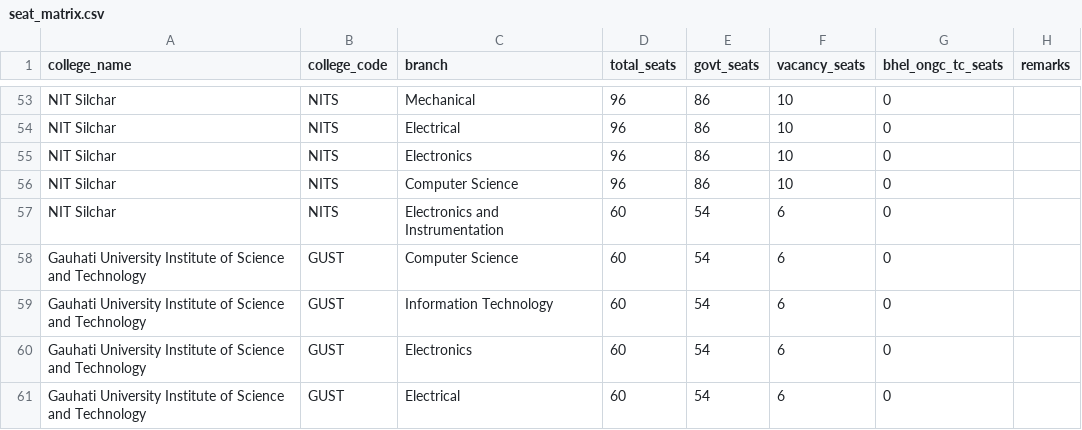
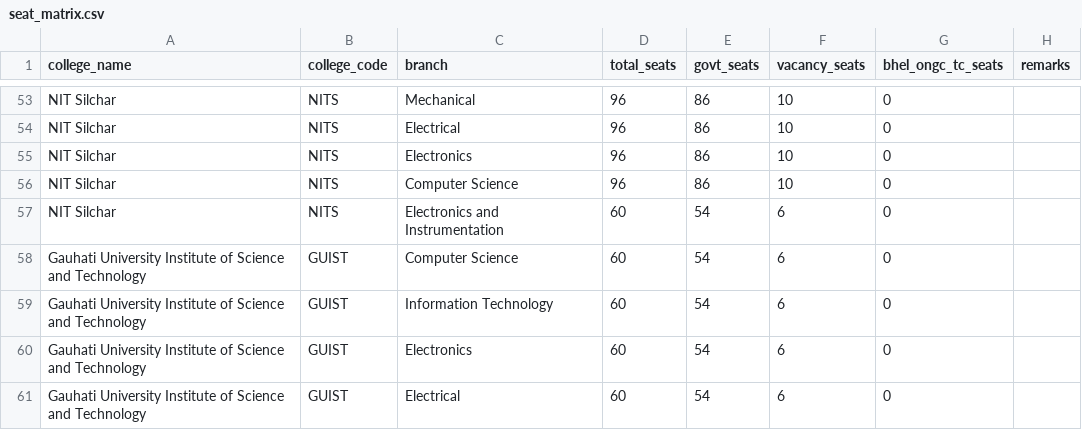
Before and after one commit to LastCoderPython/HiRank, a CSV file: backend/data/college_info/seat_matrix.csv, drawn as a sheet; only a part is shown, gaps mark what is left out.

```diff
--- a/backend/data/college_info/seat_matrix.csv
+++ b/backend/data/college_info/seat_matrix.csv
@@ -57,5 +57,5 @@ NIT Silchar,NITS,Computer Science,96,86,10,0,
 NIT Silchar,NITS,Electronics and Instrumentation,60,54,6,0,
-Gauhati University Institute of Science and Technology,GUST,Computer Science,60,54,6,0,
-Gauhati University Institute of Science and Technology,GUST,Information Technology,60,54,6,0,
-Gauhati University Institute of Science and Technology,GUST,Electronics,60,54,6,0,
-Gauhati University Institute of Science and Technology,GUST,Electrical,60,54,6,0,
+Gauhati University Institute of Science and Technology,GUIST,Computer Science,60,54,6,0,
+Gauhati University Institute of Science and Technology,GUIST,Information Technology,60,54,6,0,
+Gauhati University Institute of Science and Technology,GUIST,Electronics,60,54,6,0,
+Gauhati University Institute of Science and Technology,GUIST,Electrical,60,54,6,0,
```
Also changed, not shown: backend/data/college_info/colleges_basic_info.csv, backend/data/college_info/facilities.csv, 46 other files.
